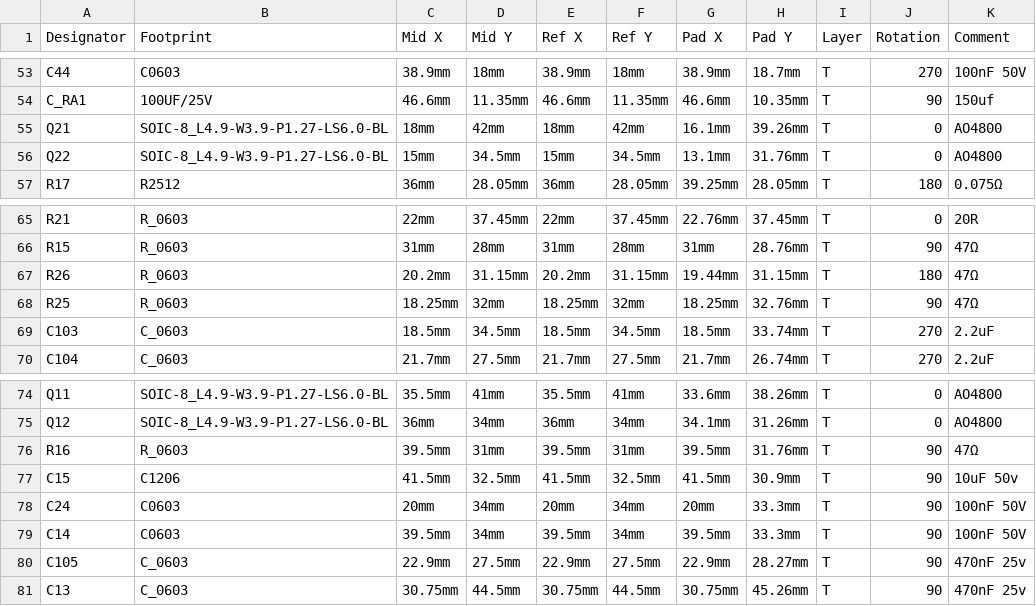
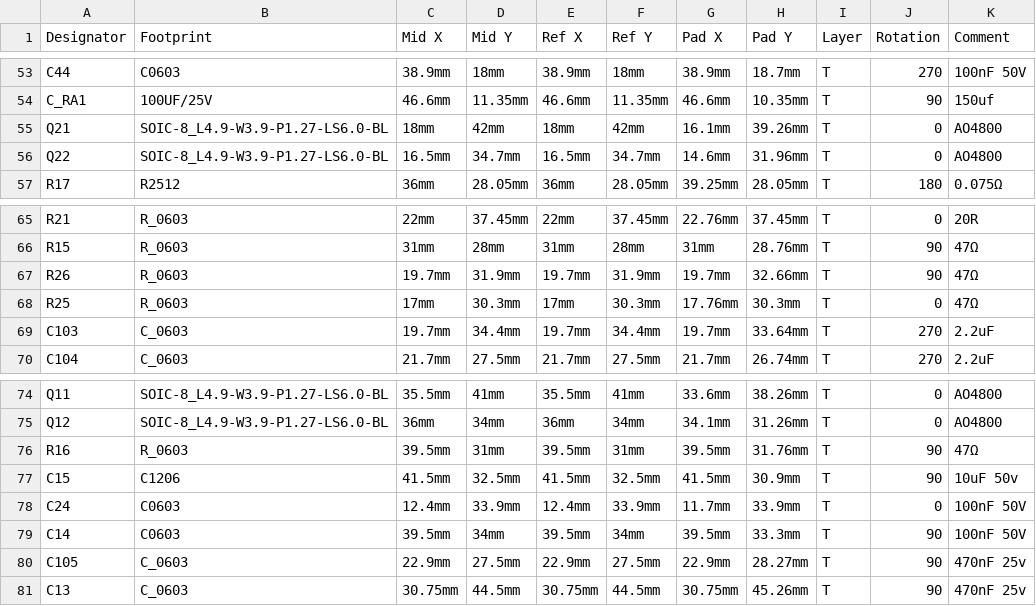
Before and after one commit to lordzurp/TeenAstro_Redux, a CSV file: SuperMini/SuperMini 3.0 - Pi Edition - 5_Pick n Place.csv, drawn as a sheet; only a part is shown, gaps mark what is left out; the diff covers the shown part only; the diff names each change by its address in the sheet, - before the commit and + after, or states it on an @@ line.

Commit message:
placement ajusted

```diff
--- a/SuperMini/SuperMini 3.0 - Pi Edition - 5_Pick n Place.csv
+++ b/SuperMini/SuperMini 3.0 - Pi Edition - 5_Pick n Place.csv
-C56 (Mid X): 15mm
+C56 (Mid X): 16.5mm
-D56 (Mid Y): 34.5mm
+D56 (Mid Y): 34.7mm
-E56 (Ref X): 15mm
+E56 (Ref X): 16.5mm
-F56 (Ref Y): 34.5mm
+F56 (Ref Y): 34.7mm
-G56 (Pad X): 13.1mm
+G56 (Pad X): 14.6mm
-H56 (Pad Y): 31.76mm
+H56 (Pad Y): 31.96mm
-C67 (Mid X): 20.2mm
+C67 (Mid X): 19.7mm
-D67 (Mid Y): 31.15mm
+D67 (Mid Y): 31.9mm
-E67 (Ref X): 20.2mm
+E67 (Ref X): 19.7mm
-F67 (Ref Y): 31.15mm
+F67 (Ref Y): 31.9mm
-G67 (Pad X): 19.44mm
+G67 (Pad X): 19.7mm
-H67 (Pad Y): 31.15mm
+H67 (Pad Y): 32.66mm
-J67 (Rotation): 180
+J67 (Rotation): 90
-C68 (Mid X): 18.25mm
+C68 (Mid X): 17mm
-D68 (Mid Y): 32mm
+D68 (Mid Y): 30.3mm
-E68 (Ref X): 18.25mm
+E68 (Ref X): 17mm
-F68 (Ref Y): 32mm
+F68 (Ref Y): 30.3mm
-G68 (Pad X): 18.25mm
+G68 (Pad X): 17.76mm
-H68 (Pad Y): 32.76mm
+H68 (Pad Y): 30.3mm
-J68 (Rotation): 90
+J68 (Rotation): 0
-C69 (Mid X): 18.5mm
+C69 (Mid X): 19.7mm
-D69 (Mid Y): 34.5mm
+D69 (Mid Y): 34.4mm
-E69 (Ref X): 18.5mm
+E69 (Ref X): 19.7mm
-F69 (Ref Y): 34.5mm
+F69 (Ref Y): 34.4mm
-G69 (Pad X): 18.5mm
+G69 (Pad X): 19.7mm
-H69 (Pad Y): 33.74mm
+H69 (Pad Y): 33.64mm
-C78 (Mid X): 20mm
+C78 (Mid X): 12.4mm
-D78 (Mid Y): 34mm
+D78 (Mid Y): 33.9mm
-E78 (Ref X): 20mm
+E78 (Ref X): 12.4mm
-F78 (Ref Y): 34mm
+F78 (Ref Y): 33.9mm
-G78 (Pad X): 20mm
+G78 (Pad X): 11.7mm
-H78 (Pad Y): 33.3mm
+H78 (Pad Y): 33.9mm
-J78 (Rotation): 90
+J78 (Rotation): 0
```
Also changed, not shown: 3 edited cells elsewhere in this file, 1 other file.
